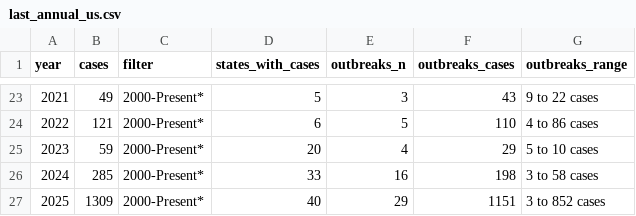
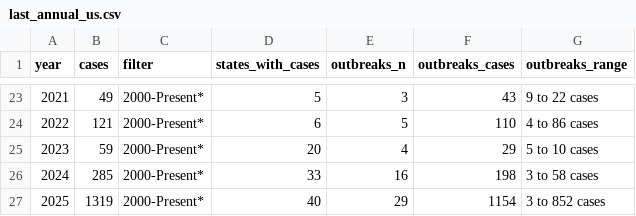
Before and after one commit to annie-jennemann/measles-tracker, a CSV file: last_annual_us.csv, drawn as a sheet; only a part is shown, gaps mark what is left out.

```diff
--- a/last_annual_us.csv
+++ b/last_annual_us.csv
@@ -26,2 +26,2 @@ year,cases,filter,states_with_cases,outbreaks_n,outbreaks_cases,outbreaks_range
 2024,285,2000-Present*,33,16,198,3 to 58 cases
-2025,1309,2000-Present*,40,29,1151,3 to 852 cases
+2025,1319,2000-Present*,40,29,1154,3 to 852 cases
```
